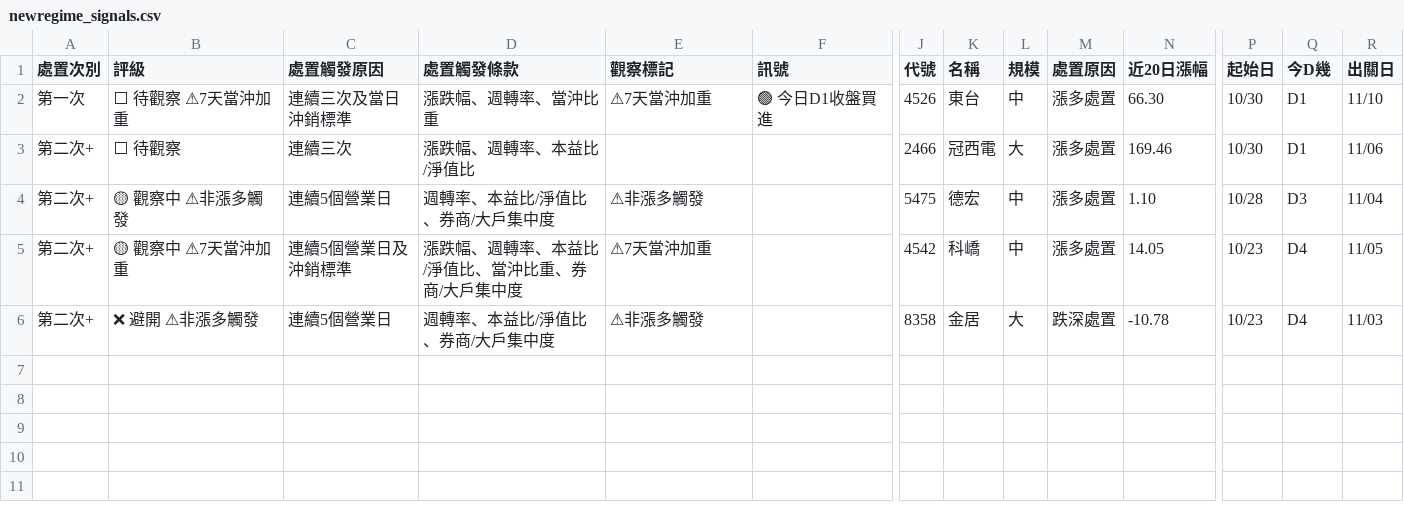
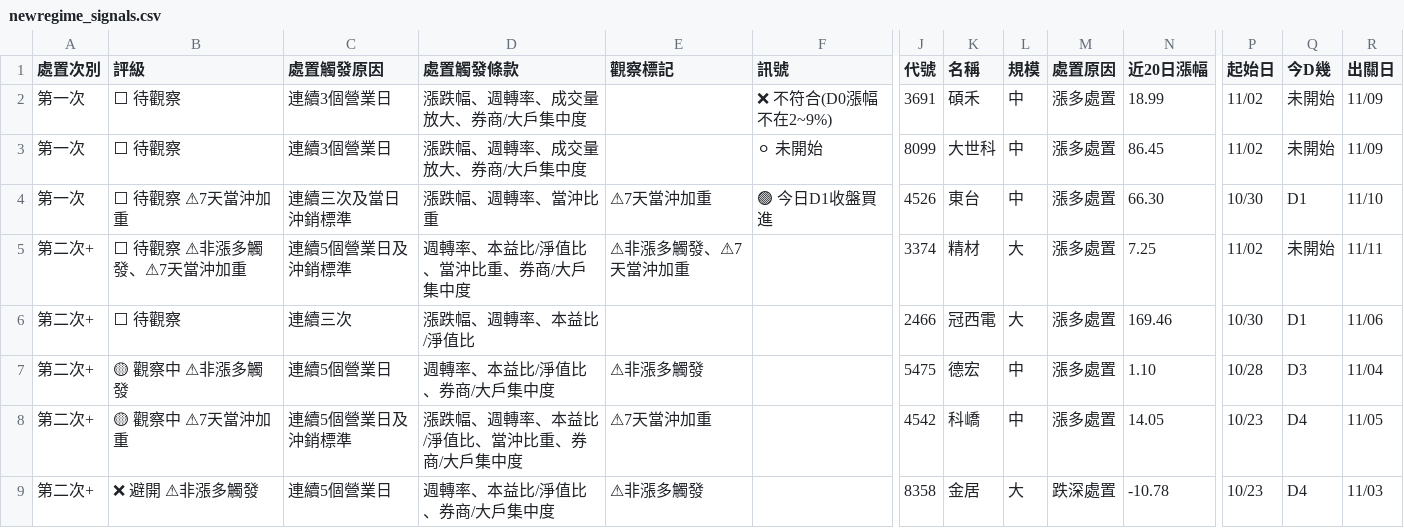
Before and after one commit to KevinYang515/disposal-signals, a CSV file: data/newregime_signals.csv, drawn as a sheet; only a part is shown, gaps mark what is left out; rows hold the shown columns only; the diff names each change by its address in the sheet, - before the commit and + after, or states it on an @@ line.

```diff
--- a/data/newregime_signals.csv
+++ b/data/newregime_signals.csv
+row 2: 第一次 | ⬜ 待觀察 | 連續3個營業日 | 漲跌幅、週轉率、成交量放大、券商/大戶集中度 |  | ❌ 不符合(D0漲幅不在2~9%) | 3691 | 碩禾 | 中 | 漲多處置 | 18.99 | 11/02 | 未開始 | 11/09
+row 3: 第一次 | ⬜ 待觀察 | 連續3個營業日 | 漲跌幅、週轉率、成交量放大、券商/大戶集中度 |  | ⚪ 未開始 | 8099 | 大世科 | 中 | 漲多處置 | 86.45 | 11/02 | 未開始 | 11/09
+row 5: 第二次+ | ⬜ 待觀察 ⚠非漲多觸發、⚠7天當沖加重 | 連續5個營業日及沖銷標準 | 週轉率、本益比/淨值比、當沖比重、券商/大戶集中度 | ⚠非漲多觸發、⚠7天當沖加重 |  | 3374 | 精材 | 大 | 漲多處置 | 7.25 | 11/02 | 未開始 | 11/11
```
Also changed, not shown: data/attention_watchlist.csv, 1 other file.
